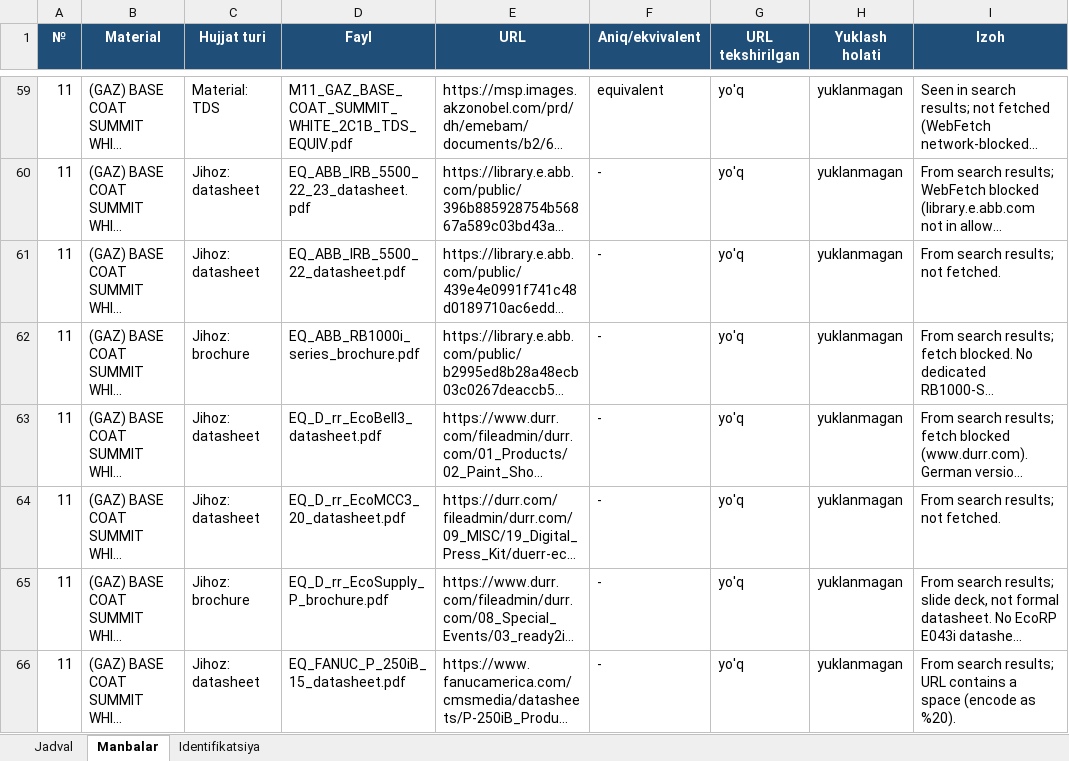
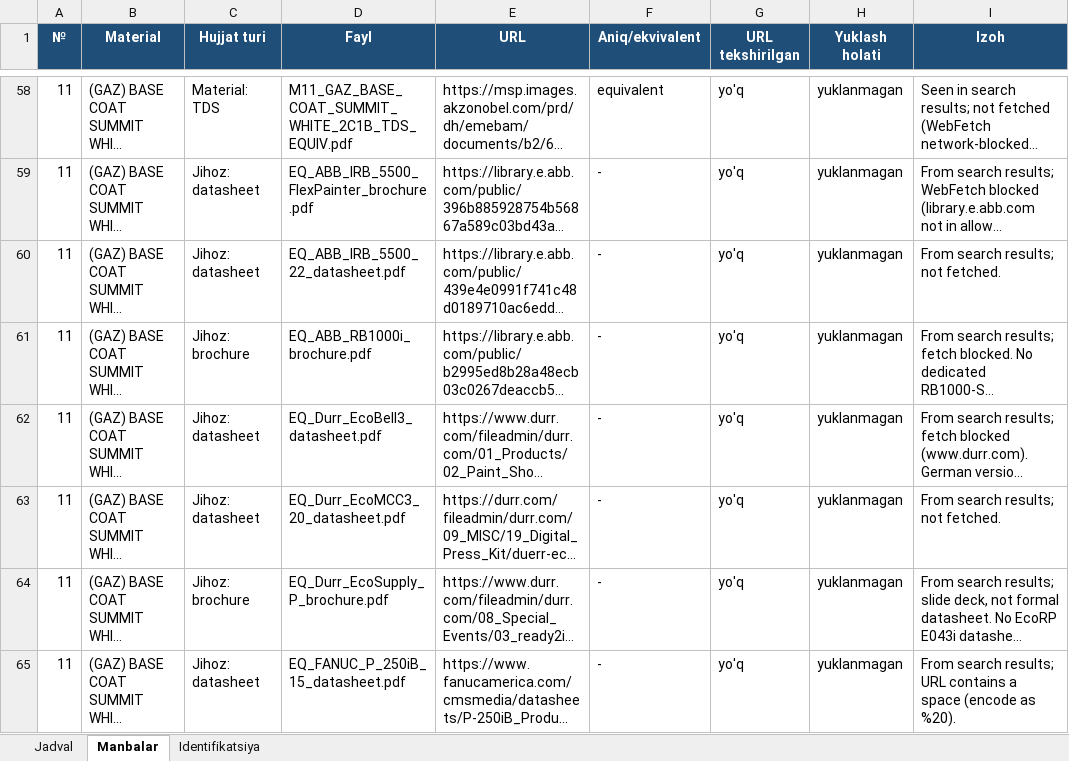
Before and after one commit to khusinboev/tanmux, an Excel workbook: output/materials_equipment.xlsx, sheet Manbalar, drawn as a sheet; only a part is shown, gaps mark what is left out; long unchanged cells end in …; values as stored, in another font and other column widths than the file's, no borders; addresses are those after the commit; the diff covers the shown part only; the diff names each change by its address in the sheet, - before the commit and + after, or states it on an @@ line.

```diff
--- a/output/materials_equipment.xlsx (sheet Manbalar)
+++ b/output/materials_equipment.xlsx (sheet Manbalar)
-D59 (Fayl): EQ_ABB_IRB_5500_22_23_datasheet.pdf
+D59 (Fayl): EQ_ABB_IRB_5500_FlexPainter_brochure.pdf
-D61 (Fayl): EQ_ABB_RB1000i_series_brochure.pdf
+D61 (Fayl): EQ_ABB_RB1000i_brochure.pdf
-D62 (Fayl): EQ_D_rr_EcoBell3_datasheet.pdf
+D62 (Fayl): EQ_Durr_EcoBell3_datasheet.pdf
-D63 (Fayl): EQ_D_rr_EcoMCC3_20_datasheet.pdf
+D63 (Fayl): EQ_Durr_EcoMCC3_20_datasheet.pdf
-D64 (Fayl): EQ_D_rr_EcoSupply_P_brochure.pdf
+D64 (Fayl): EQ_Durr_EcoSupply_P_brochure.pdf
```
Also changed, not shown: 1 added row, 2 removed rows and 195 edited cells elsewhere in this sheet, sheet Jadval, sheet Identifikatsiya, 10 other files.
